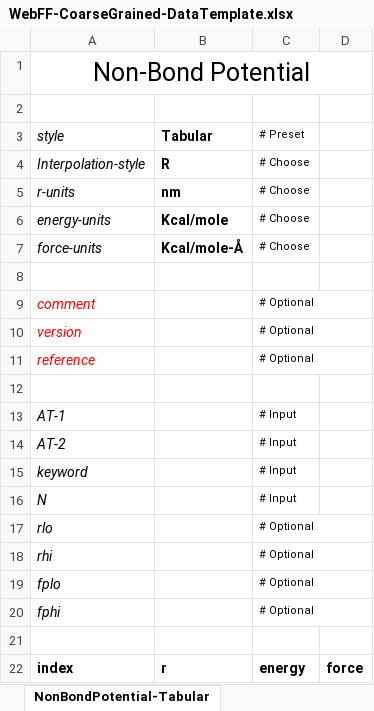
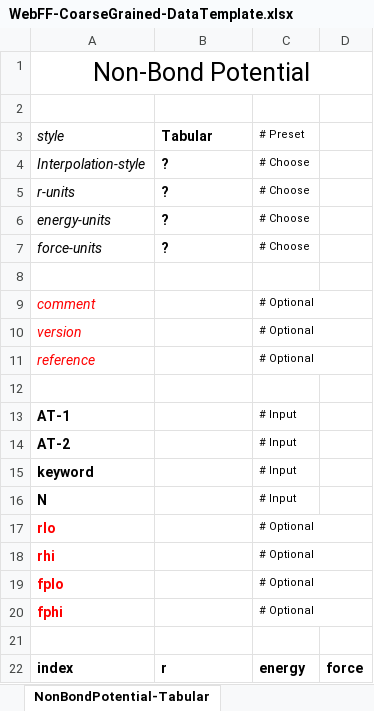
Before and after one commit to usnistgov/WebFF-Documentation, an Excel workbook: XML/Coarse-Grained/WebFF-CoarseGrained-DataTemplate.xlsx, sheet NonBondPotential-Tabular, drawn as a sheet; values as stored, in another font and other column widths than the file's, no borders; the diff names each change by its address in the sheet, - before the commit and + after, or states it on an @@ line.

```diff
--- a/XML/Coarse-Grained/WebFF-CoarseGrained-DataTemplate.xlsx (sheet NonBondPotential-Tabular)
+++ b/XML/Coarse-Grained/WebFF-CoarseGrained-DataTemplate.xlsx (sheet NonBondPotential-Tabular)
-B4 (Tabular): R
+B4 (Tabular): ?
-B5 (Tabular): nm
+B5 (Tabular): ?
-B6 (Tabular): Kcal/mole
+B6 (Tabular): ?
-B7 (Tabular): Kcal/mole-Å
+B7 (Tabular): ?
@@ A13:A20 bold: off → on, italic: on → off @@
-A17:A20 text colour: black
+A17:A20 text colour: #FF0000
```
Also changed, not shown: sheet DihedralPotential-Tabular, sheet AnglePotential-Tabular, sheet NonBondPotential-LJ96, sheet BondPotential-Tabular, sheet NonBondPotential-LJ, sheet SoftPotential-DPD, 20 more sheets.
